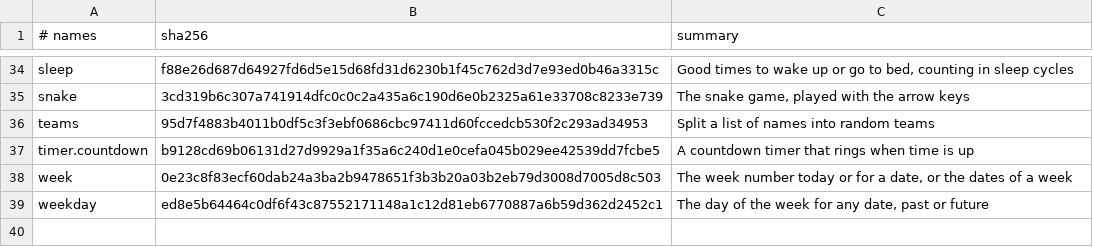
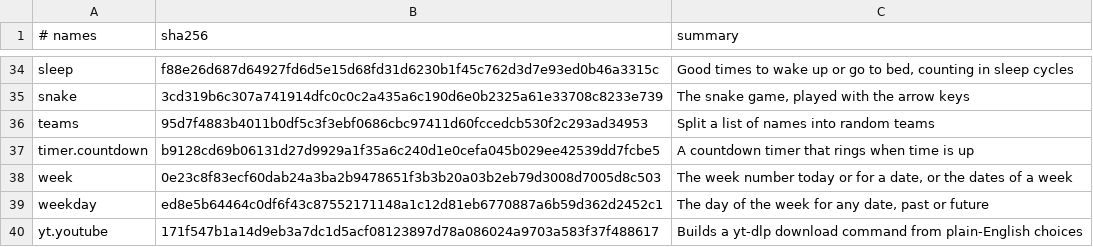
Before and after one commit to lukasdcl/quickspace, a TSV file: catalogue/index.tsv, drawn as a sheet; only a part is shown, gaps mark what is left out; the diff names each change by its address in the sheet, - before the commit and + after, or states it on an @@ line.

Commit message:
Add yt app
Prints a yt-dlp command built from plain-English choices. Apps can't
run other programs, so it shows the command rather than running it.

```diff
--- a/catalogue/index.tsv
+++ b/catalogue/index.tsv
+row 40: yt.youtube | 171f547b1a14d9eb3a7dc1d5acf08123897d78a086024a9703a583f37f488617 | Builds a yt-dlp download command from plain-English choices
```
Also changed, not shown: 1 other file.
